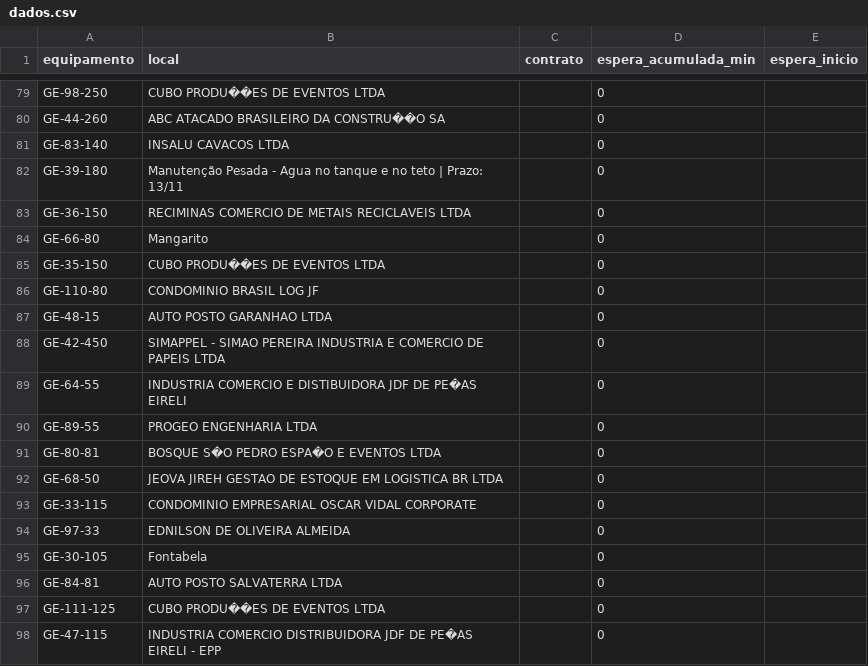
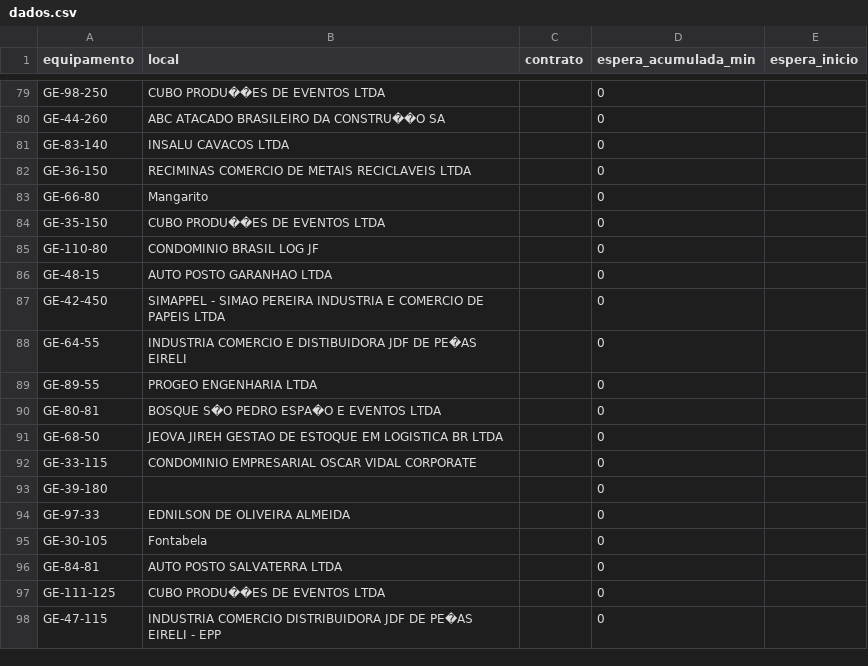
Before and after one commit to milwardarthur-prog/testemanut, a CSV file: dados.csv, drawn as a sheet; only a part is shown, gaps mark what is left out.

Commit message:
Atualização automática via SiteManut

```diff
--- a/dados.csv
+++ b/dados.csv
@@ -81,3 +81,2 @@ GE-44-260,ABC ATACADO BRASILEIRO DA CONSTRU��O SA,,0,
 GE-83-140,INSALU CAVACOS LTDA,,0,
-GE-39-180,Manutenção Pesada - Agua no tanque e no teto | Prazo: 13/11,,0,
 GE-36-150,RECIMINAS COMERCIO DE METAIS RECICLAVEIS LTDA,,0,
@@ -93,2 +92,3 @@ GE-68-50,JEOVA JIREH GESTAO DE ESTOQUE EM LOGISTICA BR LTDA,,0,
 GE-33-115,CONDOMINIO EMPRESARIAL OSCAR VIDAL CORPORATE,,0,
+GE-39-180,,,0,
 GE-97-33,EDNILSON DE OLIVEIRA ALMEIDA,,0,
```
